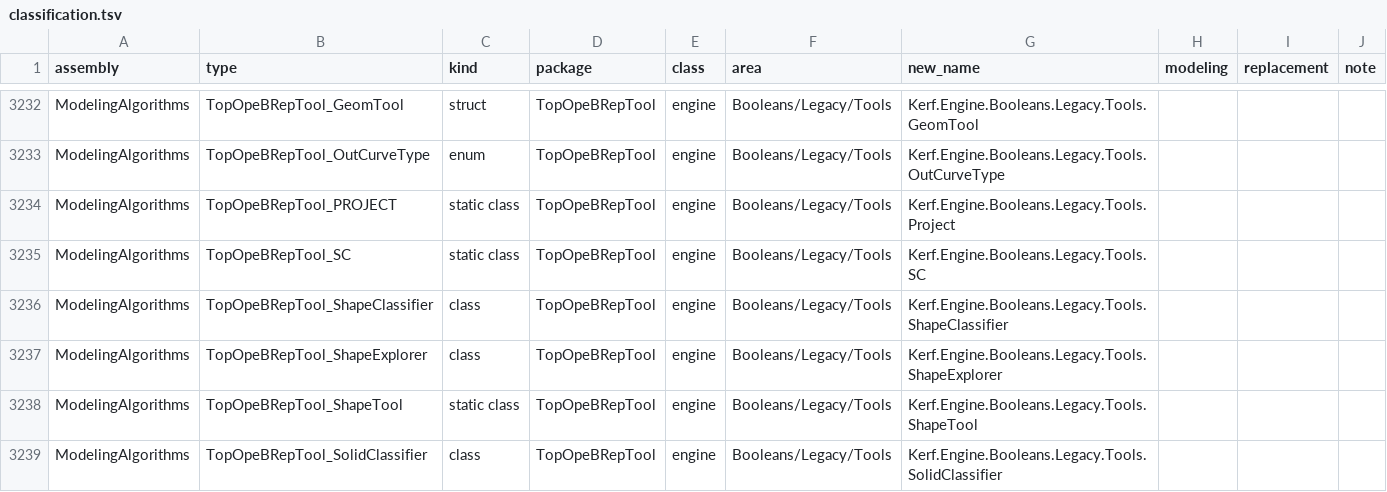
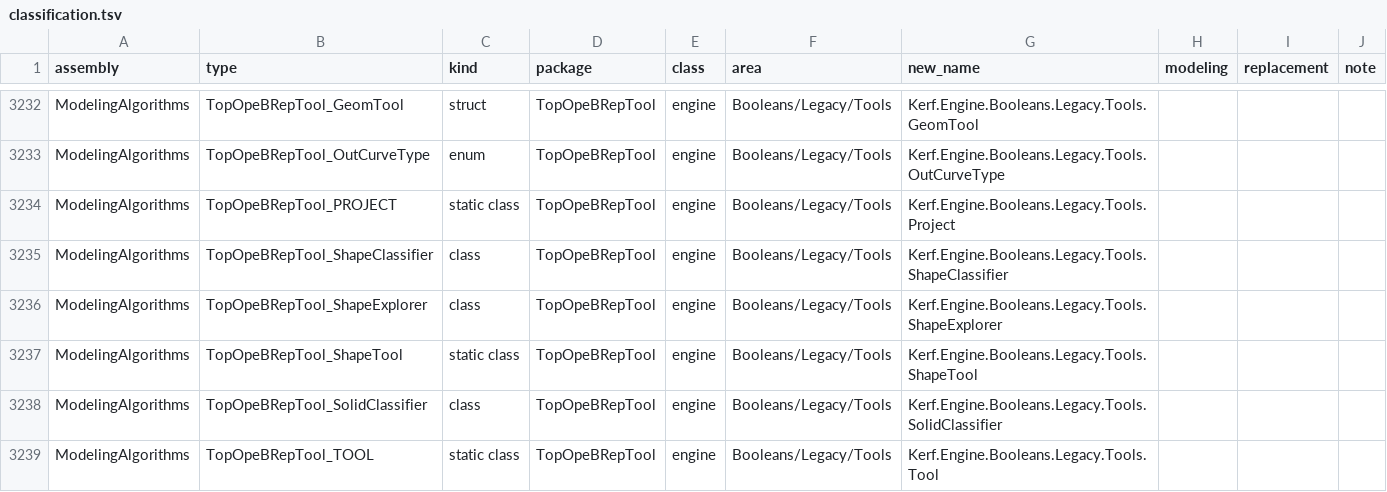
Before and after one commit to renegadedynamics/kerf, a TSV file: kernel/docs/api/classification.tsv, drawn as a sheet; only a part is shown, gaps mark what is left out; the shorter side is filled out with more unchanged rows; the diff names each change by its address in the sheet, - before the commit and + after, or states it on an @@ line.

```diff
--- a/kernel/docs/api/classification.tsv
+++ b/kernel/docs/api/classification.tsv
-row 3235: ModelingAlgorithms | TopOpeBRepTool_SC | static class | TopOpeBRepTool | engine | Booleans/Legacy/Tools | Kerf.Engine.Booleans.Legacy.Tools.SC
```
Also changed, not shown: 19 other files.
